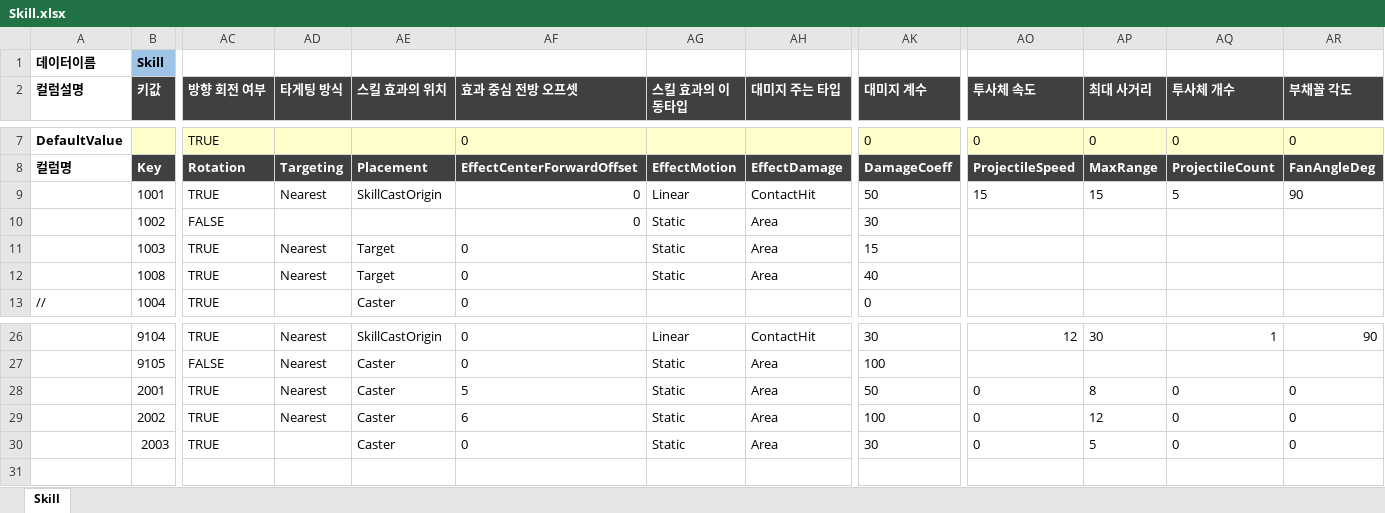
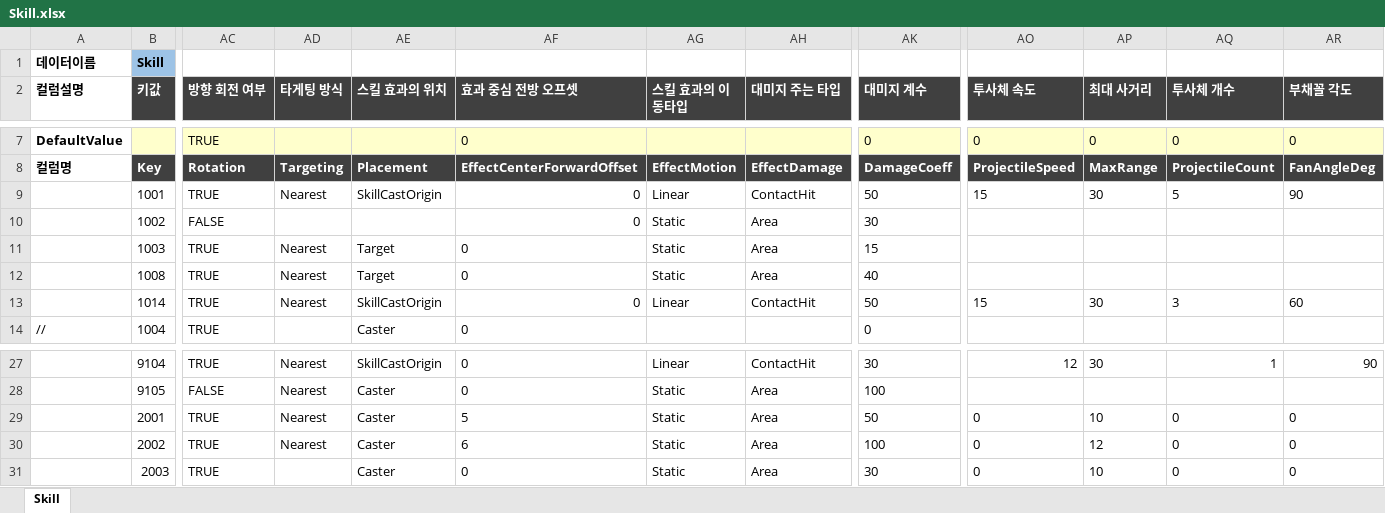
Before and after one commit to TrynBug/MMOGameServerProject, an Excel workbook: Development/Common/GameData/Skill.xlsx, sheet Skill, drawn as a sheet; only a part is shown, gaps mark what is left out; values as stored, in another font and other column widths than the file's, no borders; addresses are those after the commit; rows hold the shown columns only; the diff names each change by its address in the sheet, - before the commit and + after, or states it on an @@ line.

```diff
--- a/Development/Common/GameData/Skill.xlsx (sheet Skill)
+++ b/Development/Common/GameData/Skill.xlsx (sheet Skill)
-AP9 (최대 사거리): 15
+AP9 (최대 사거리): 30
+row 13:  | 1014 | TRUE | Nearest | SkillCastOrigin | 0 | Linear | ContactHit | 50 | 15 | 30 | 3 | 60
-AP29 (최대 사거리): 8
+AP29 (최대 사거리): 10
-AP31 (최대 사거리): 5
+AP31 (최대 사거리): 10
```
Also changed, not shown: 8 other files.
